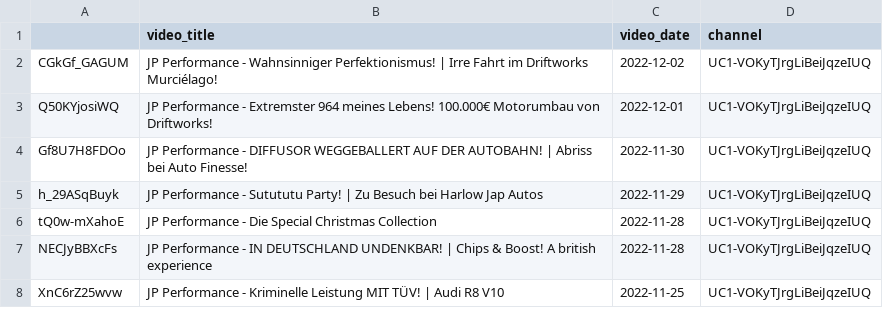
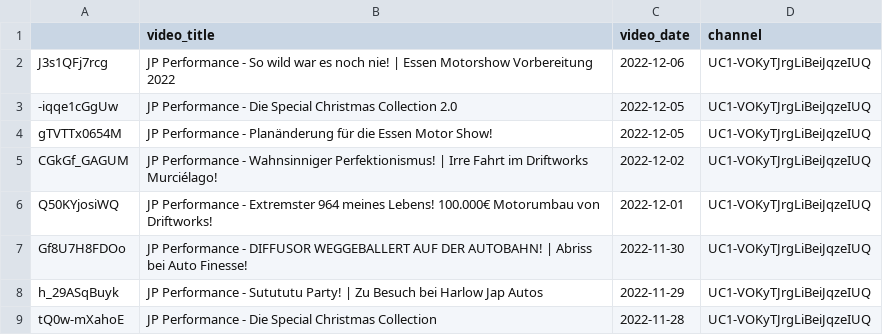
Before and after one commit to mlempp/voice_of_the_community, a CSV file: video_DataBase.csv, drawn as a sheet; only a part is shown; the shorter side is filled out with more unchanged rows.

```diff
--- a/video_DataBase.csv
+++ b/video_DataBase.csv
@@ -1,2 +1,5 @@
 ;video_title;video_date;channel
+J3s1QFj7rcg;JP Performance - So wild war es noch nie! | Essen Motorshow Vorbereitung 2022;2022-12-06;UC1-VOKyTJrgLiBeiJqzeIUQ
+-iqqe1cGgUw;JP Performance - Die Special Christmas Collection 2.0;2022-12-05;UC1-VOKyTJrgLiBeiJqzeIUQ
+gTVTTx0654M;JP Performance - Planänderung für die Essen Motor Show!;2022-12-05;UC1-VOKyTJrgLiBeiJqzeIUQ
 CGkGf_GAGUM;JP Performance - Wahnsinniger Perfektionismus! | Irre Fahrt im Driftworks Murciélago!;2022-12-02;UC1-VOKyTJrgLiBeiJqzeIUQ
```
Also changed, not shown: 4 other files.
